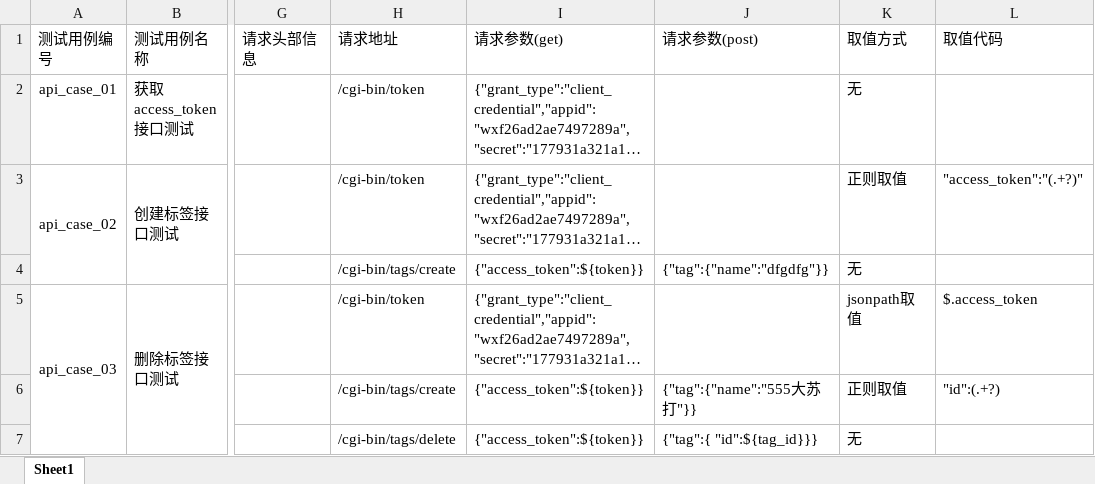
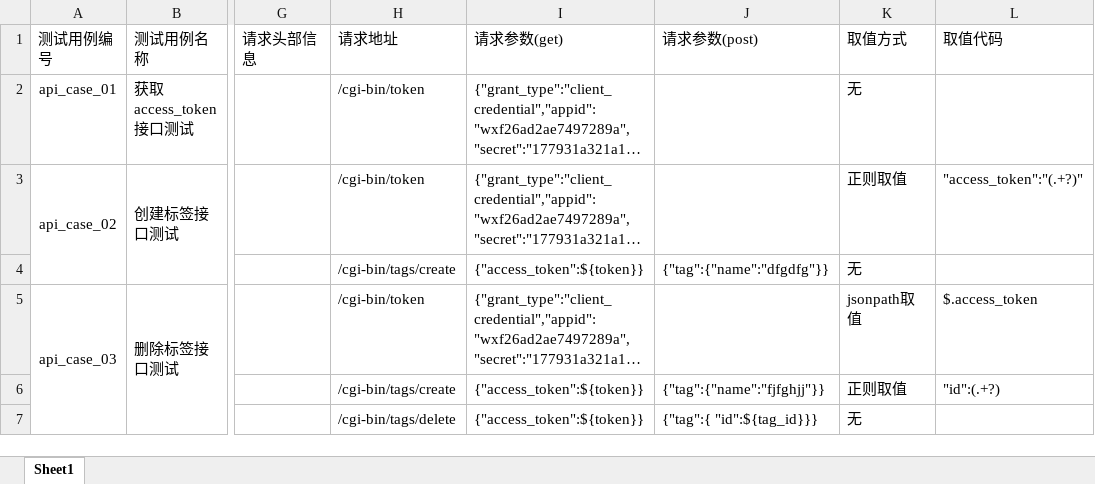
Before and after one commit to yangtingting123456/API_Test_Framework, an Excel workbook: data/testcase_infos.xlsx, sheet Sheet1, drawn as a sheet; only a part is shown, gaps mark what is left out; long unchanged cells end in …; values as stored, in another font and other column widths than the file's, no borders; the diff names each change by its address in the sheet, - before the commit and + after, or states it on an @@ line.

```diff
--- a/data/testcase_infos.xlsx (sheet Sheet1)
+++ b/data/testcase_infos.xlsx (sheet Sheet1)
-J6 (请求参数(post)): {"tag":{"name":"555大苏打"}}
+J6 (请求参数(post)): {"tag":{"name":"fjfghjj"}}
```
Also changed, not shown: 6 other files.
